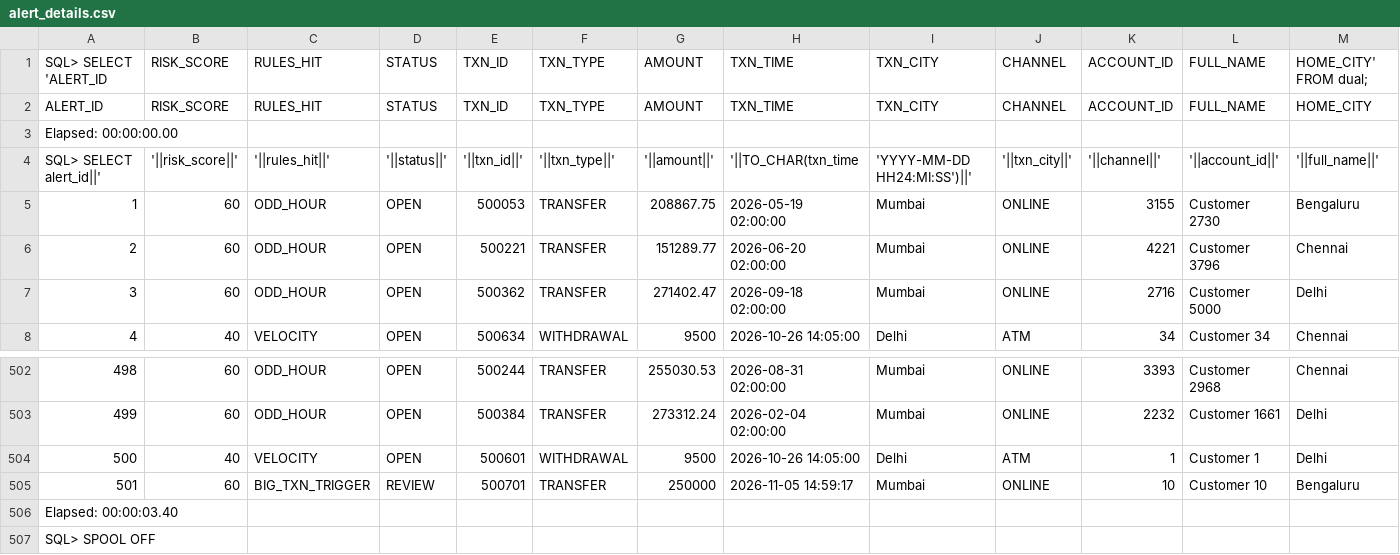
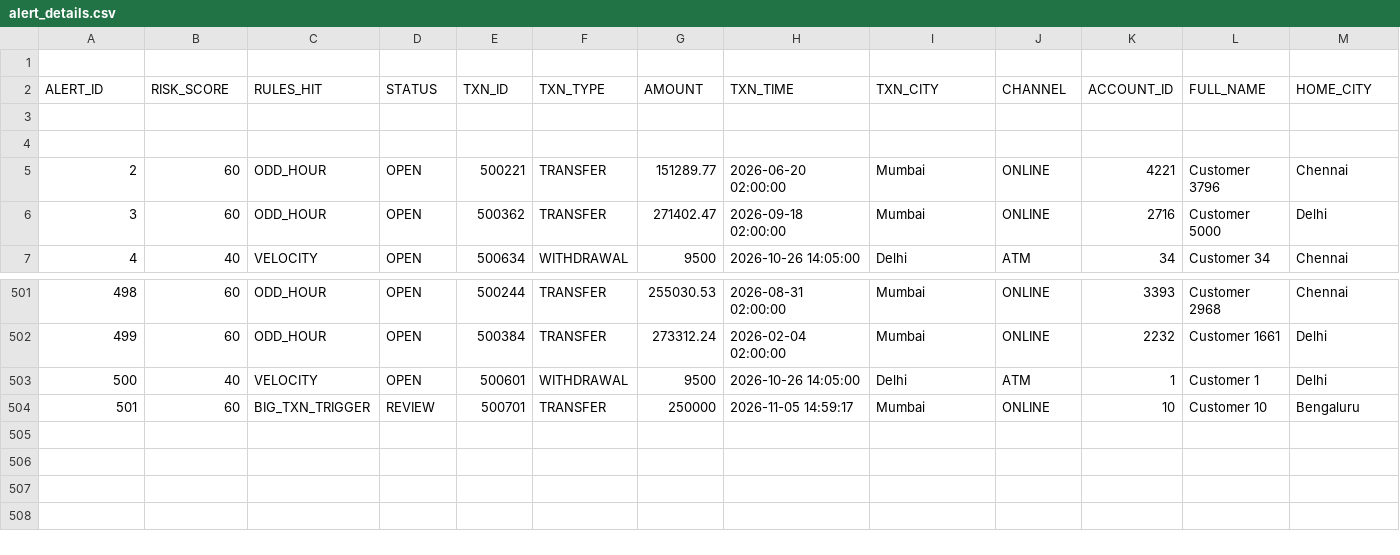
Before and after one commit to Vedant-VP/bank-fraud-detection, a CSV file: alert_details.csv, drawn as a sheet; only a part is shown, gaps mark what is left out; rows hold the shown columns only; the diff names each change by its address in the sheet, - before the commit and + after, or states it on an @@ line.

Commit message:
Update alert_details.csv

```diff
--- a/alert_details.csv
+++ b/alert_details.csv
-row 1: SQL> SELECT 'ALERT_ID | RISK_SCORE | RULES_HIT | STATUS | TXN_ID | TXN_TYPE | AMOUNT | TXN_TIME | TXN_CITY | CHANNEL | ACCOUNT_ID | FULL_NAME | HOME_CITY' FROM dual;
+row 1: (empty)
@@ column A (ALERT_ID) renumbered in row 3 @@
-row 4: SQL> SELECT alert_id||' | '||risk_score||' | '||rules_hit||' | '||status||' | '||txn_id||' | '||txn_type||' | '||amount||' | '||TO_CHAR(txn_time | 'YYYY-MM-DD HH24:MI:SS')||' | '||txn_city||' | '||channel||' | '||account_id||' | '||full_name||'
+row 4: (empty)
-row 5: 1 | 60 | ODD_HOUR | OPEN | 500053 | TRANSFER | 208867.75 | 2026-05-19 02:00:00 | Mumbai | ONLINE | 3155 | Customer 2730 | Bengaluru
-row 506: Elapsed: 00:00:03.40
-row 507: SQL> SPOOL OFF
```
